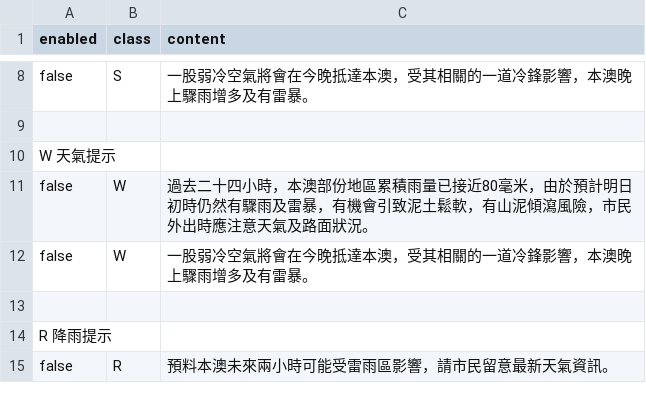
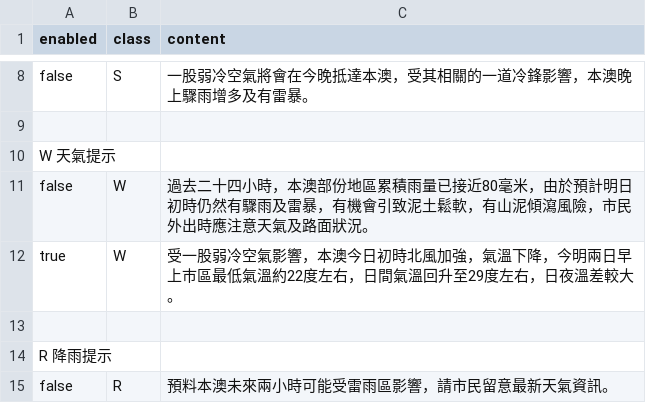
Before and after one commit to macaosso/MSSO, a CSV file: nowcast.csv, drawn as a sheet; only a part is shown, gaps mark what is left out; removed rows and columns are numbered as before the commit, all else as after; the diff names each change by its address in the sheet, - before the commit and + after, or states it on an @@ line.

Commit message:
更新 nowcast.csv

```diff
--- a/nowcast.csv
+++ b/nowcast.csv
-row 12: false | W | 一股弱冷空氣將會在今晚抵達本澳，受其相關的一道冷鋒影響，本澳晚上驟雨增多及有雷暴。
+row 12: true | W | 受一股弱冷空氣影響，本澳今日初時北風加強，氣溫下降，今明兩日早上巿區最低氣溫約22度左右，日間氣溫回升至29度左右，日夜溫差較大。
```
